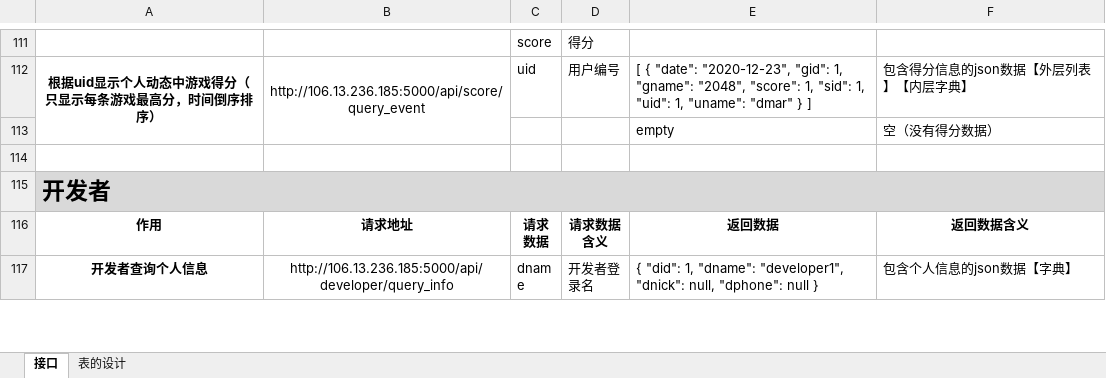
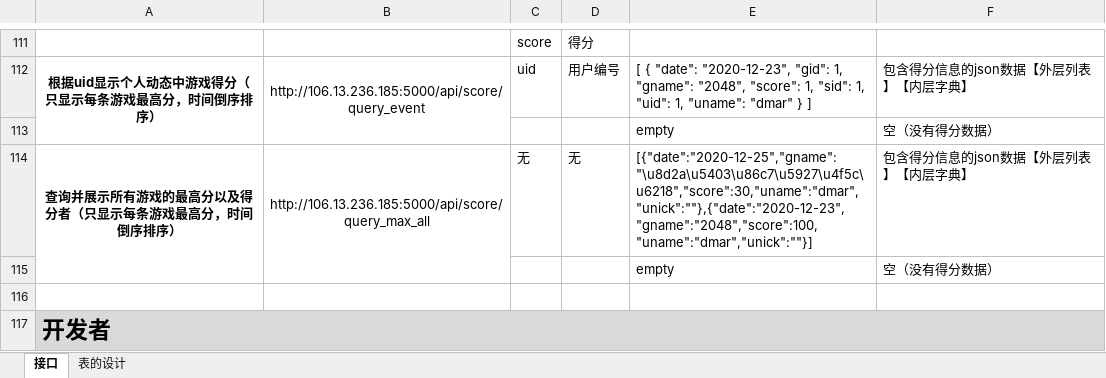
Before and after one commit to stepic-game-center/stepic-back, an Excel workbook: README.xlsx, sheet 接口, drawn as a sheet; only a part is shown, gaps mark what is left out; the shorter side is filled out with more unchanged rows; values as stored, in another font and other column widths than the file's, no borders; the diff names each change by its address in the sheet, - before the commit and + after, or states it on an @@ line.

```diff
--- a/README.xlsx (sheet 接口)
+++ b/README.xlsx (sheet 接口)
+row 114: 查询并展示所有游戏的最高分以及得分者（只显示每条游戏最高分，时间倒序排序） | http://106.13.236.185:5000/api/score/query_max_all | 无 | 无 | [{"date":"2020-12-25","gname":"\u8d2a\u5403\u86c7\u5927\u4f5c\u6218","score":30,"uname":"dmar","unick":""},{"date":"2020-12-23","gname":"2048","score":100,"uname":"dmar","unick":""}] | 包含得分信息的json数据【外层列表】【内层字典】
+row 115:  |  |  |  | empty | 空（没有得分数据）
```
Also changed, not shown: 1 other file.
